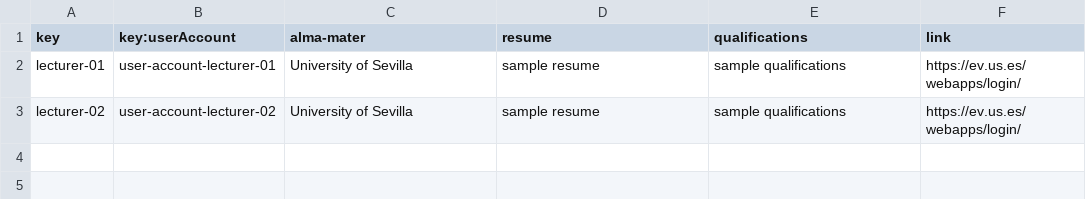
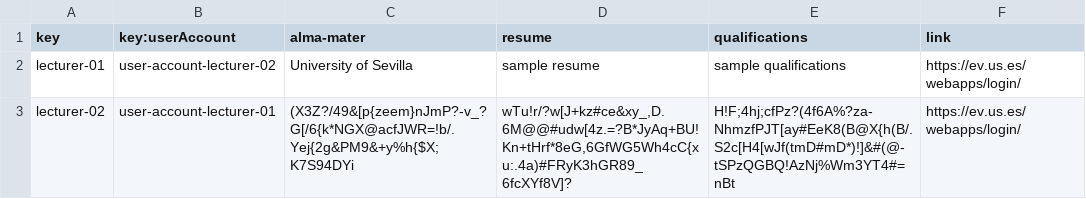
Before and after one commit to C1-04-06/Acme-L3-D02, a CSV file: src/main/webapp/WEB-INF/resources/sample-data/lecturer.csv, drawn as a sheet.

```diff
--- a/src/main/webapp/WEB-INF/resources/sample-data/lecturer.csv
+++ b/src/main/webapp/WEB-INF/resources/sample-data/lecturer.csv
@@ -1,3 +1,3 @@
 key,key:userAccount,alma-mater,resume,qualifications,link
-lecturer-01,user-account-lecturer-01,University of Sevilla,sample resume,sample qualifications,https://ev.us.es/webapps/login/
-lecturer-02,user-account-lecturer-02,University of Sevilla,sample resume,sample qualifications,https://ev.us.es/webapps/login/
+lecturer-01,user-account-lecturer-02,University of Sevilla,sample resume,sample qualifications,https://ev.us.es/webapps/login/
+lecturer-02,user-account-lecturer-01,(X3Z?/49&[p{zeem}nJmP?-v_?G[/6{k*NGX@acfJWR=!b/.Yej{2g&PM9&+y%h{$X;K7S94DYi,"wTu!r/?w[J+kz#ce&xy_,D.6M@@#udw[4z.=?B*JyAq+BU!Kn+tHrf*8eG,6GfWG5Wh4cC{xu:.4a)#FRyK3hGR89_6fcXYf8V]?",H!F;4hj;cfPz?(4f6A%?za-NhmzfPJT[ay#EeK8(B@X{h(B/.S2c[H4[wJf(tmD#mD*)!]&#(@-tSPzQGBQ!AzNj%Wm3YT4#=nBt,https://ev.us.es/webapps/login/
```
Also changed, not shown: src/main/webapp/WEB-INF/resources/sample-data/user-account.csv, 3 other files.
